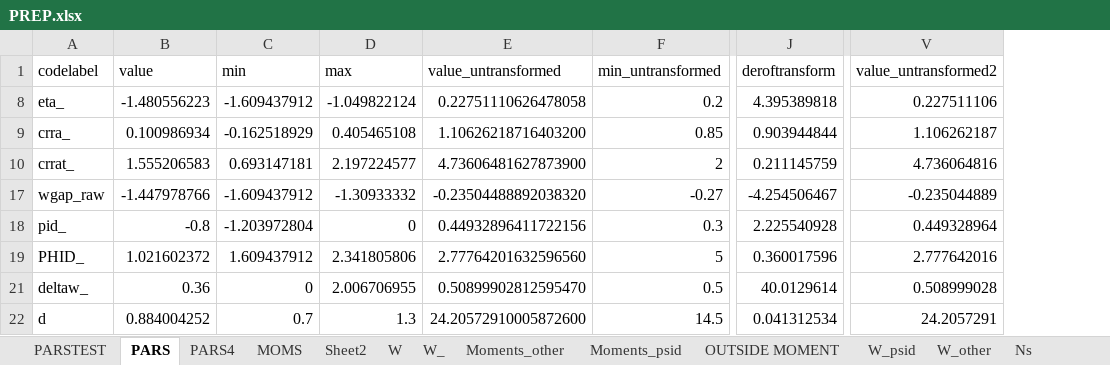
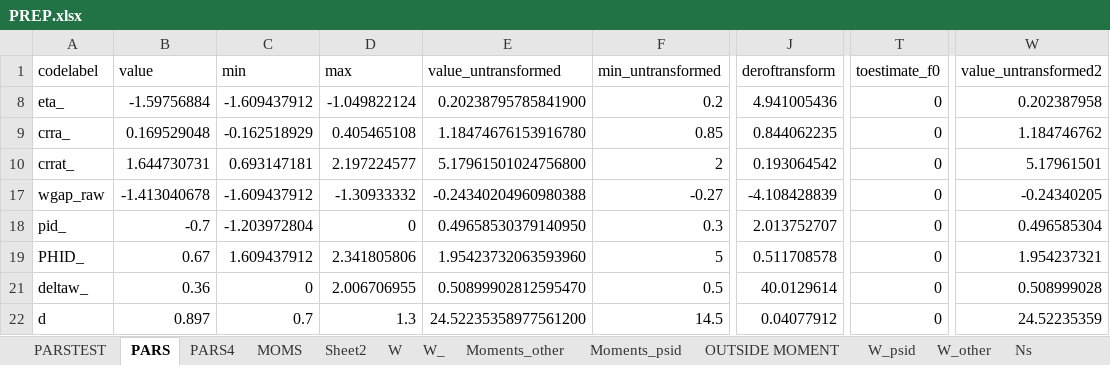
Before and after one commit to tranosov/JMP, an Excel workbook: input/PREP.xlsx, sheet PARS, drawn as a sheet; only a part is shown, gaps mark what is left out; values as stored, in another font and other column widths than the file's, no borders; addresses are those after the commit; the diff covers the shown part only; the diff names each change by its address in the sheet, - before the commit and + after, or states it on an @@ line.

```diff
--- a/input/PREP.xlsx (sheet PARS)
+++ b/input/PREP.xlsx (sheet PARS)
+column T (toestimate_f0), rows 8-22: all 0
-B8 (value): -1.480556223
+B8 (value): -1.59756884
-E8 (value_untransformed): 0.22751110626478058
+E8 (value_untransformed): 0.20238795785841900
-J8 (deroftransform): 4.395389818
+J8 (deroftransform): 4.941005436
-W8 (value_untransformed2): 0.227511106
+W8 (value_untransformed2): 0.202387958
-B9 (value): 0.100986934
+B9 (value): 0.169529048
-E9 (value_untransformed): 1.10626218716403200
+E9 (value_untransformed): 1.18474676153916780
-J9 (deroftransform): 0.903944844
+J9 (deroftransform): 0.844062235
-W9 (value_untransformed2): 1.106262187
+W9 (value_untransformed2): 1.184746762
-B10 (value): 1.555206583
+B10 (value): 1.644730731
-E10 (value_untransformed): 4.73606481627873900
+E10 (value_untransformed): 5.17961501024756800
-J10 (deroftransform): 0.211145759
+J10 (deroftransform): 0.193064542
-W10 (value_untransformed2): 4.736064816
+W10 (value_untransformed2): 5.17961501
-B17 (value): -1.447978766
+B17 (value): -1.413040678
-E17 (value_untransformed): -0.23504488892038320
+E17 (value_untransformed): -0.24340204960980388
-J17 (deroftransform): -4.254506467
+J17 (deroftransform): -4.108428839
-W17 (value_untransformed2): -0.235044889
+W17 (value_untransformed2): -0.24340205
-B18 (value): -0.8
+B18 (value): -0.7
-E18 (value_untransformed): 0.44932896411722156
+E18 (value_untransformed): 0.49658530379140950
-J18 (deroftransform): 2.225540928
+J18 (deroftransform): 2.013752707
-W18 (value_untransformed2): 0.449328964
+W18 (value_untransformed2): 0.496585304
-B19 (value): 1.021602372
+B19 (value): 0.67
-E19 (value_untransformed): 2.77764201632596560
+E19 (value_untransformed): 1.95423732063593960
-J19 (deroftransform): 0.360017596
+J19 (deroftransform): 0.511708578
-W19 (value_untransformed2): 2.777642016
+W19 (value_untransformed2): 1.954237321
-B22 (value): 0.884004252
+B22 (value): 0.897
-E22 (value_untransformed): 24.20572910005872600
+E22 (value_untransformed): 24.52235358977561200
-J22 (deroftransform): 0.041312534
+J22 (deroftransform): 0.04077912
-W22 (value_untransformed2): 24.2057291
+W22 (value_untransformed2): 24.52235359
```
Also changed, not shown: 45 edited cells elsewhere in this sheet, sheet PARSTEST, sheet PARS4, formulas that keep their value, hidden cells, 3 other files.
